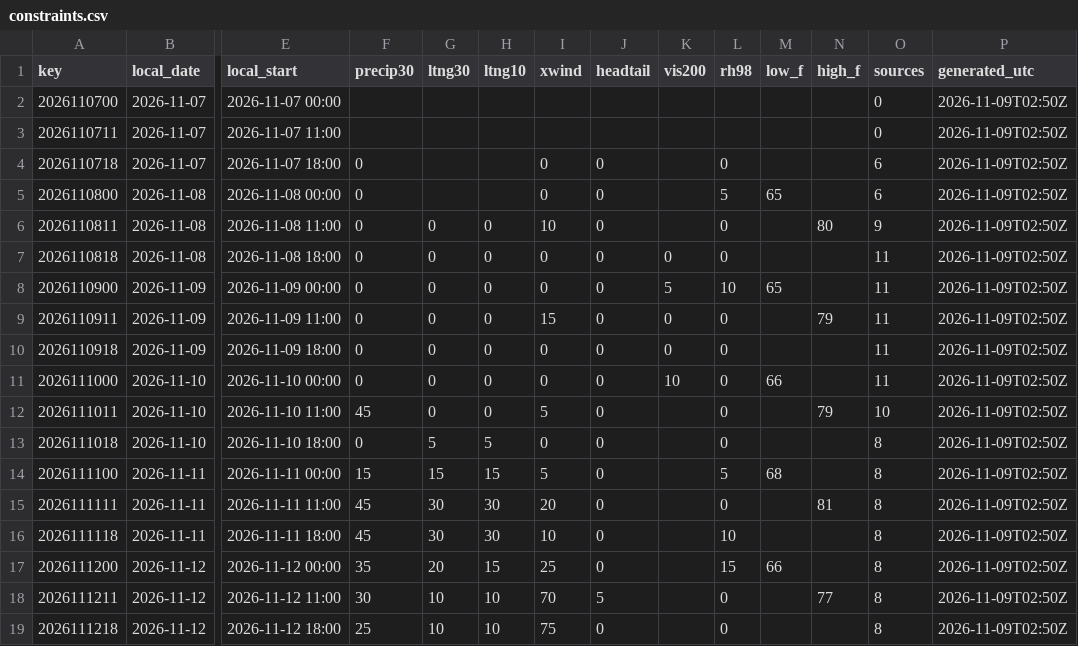
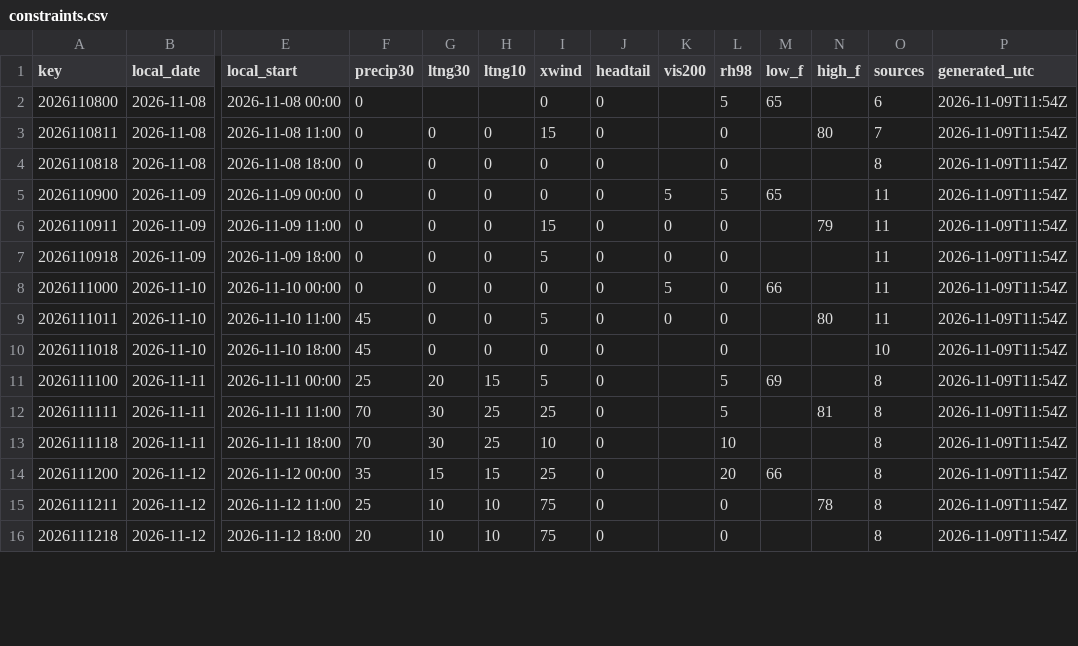
Before and after one commit to cyclonecizek/SLFWeather, a CSV file: docs/data/constraints.csv, drawn as a sheet; only a part is shown, gaps mark what is left out; removed rows and columns are numbered as before the commit, all else as after; rows hold the shown columns only; the diff covers the shown part only; the diff names each change by its address in the sheet, - before the commit and + after, or states it on an @@ line.

```diff
--- a/docs/data/constraints.csv
+++ b/docs/data/constraints.csv
-row 2: 2026110700 | 2026-11-07 | 2026-11-07 00:00 |  |  |  |  |  |  |  |  |  | 0 | 2026-11-09T02:50Z
-row 3: 2026110711 | 2026-11-07 | 2026-11-07 11:00 |  |  |  |  |  |  |  |  |  | 0 | 2026-11-09T02:50Z
-row 4: 2026110718 | 2026-11-07 | 2026-11-07 18:00 | 0 |  |  | 0 | 0 |  | 0 |  |  | 6 | 2026-11-09T02:50Z
-P2:P16 (generated_utc): 2026-11-09T02:50Z
+P2:P16 (generated_utc): 2026-11-09T11:54Z
-I3 (xwind): 10
+I3 (xwind): 15
-O3 (sources): 9
+O3 (sources): 7
-K4 (vis200): 0
+K4 (vis200): (empty)
-O4 (sources): 11
+O4 (sources): 8
-L5 (rh98): 10
+L5 (rh98): 5
-I7 (xwind): 0
+I7 (xwind): 5
-K8 (vis200): 10
+K8 (vis200): 5
-K9 (vis200): (empty)
+K9 (vis200): 0
-N9 (high_f): 79
+N9 (high_f): 80
-O9 (sources): 10
+O9 (sources): 11
-F10 (precip30): 0
+F10 (precip30): 45
-G10 (ltng30): 5
+G10 (ltng30): 0
-H10 (ltng10): 5
+H10 (ltng10): 0
-O10 (sources): 8
+O10 (sources): 10
-F11 (precip30): 15
+F11 (precip30): 25
-G11 (ltng30): 15
+G11 (ltng30): 20
-M11 (low_f): 68
+M11 (low_f): 69
-F12:F13 (precip30): 45
+F12:F13 (precip30): 70
-H12:H13 (ltng10): 30
+H12:H13 (ltng10): 25
-I12 (xwind): 20
+I12 (xwind): 25
-L12 (rh98): 0
+L12 (rh98): 5
-G14 (ltng30): 20
+G14 (ltng30): 15
-L14 (rh98): 15
+L14 (rh98): 20
-F15 (precip30): 30
+F15 (precip30): 25
-I15 (xwind): 70
+I15 (xwind): 75
-J15 (headtail): 5
+J15 (headtail): 0
-N15 (high_f): 77
+N15 (high_f): 78
-F16 (precip30): 25
+F16 (precip30): 20
```
Also changed, not shown: 3 added rows and 30 edited cells elsewhere in this file, docs/data/GFS_upper_air_KTTS.csv, docs/data/KTTS_ENS_wind.csv, 13 other files.
